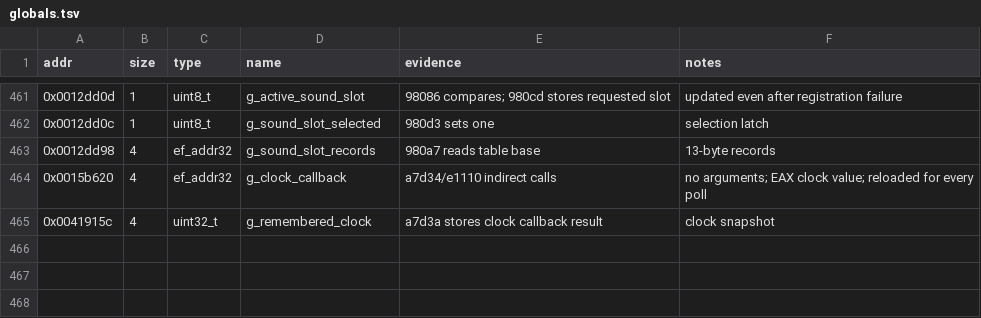
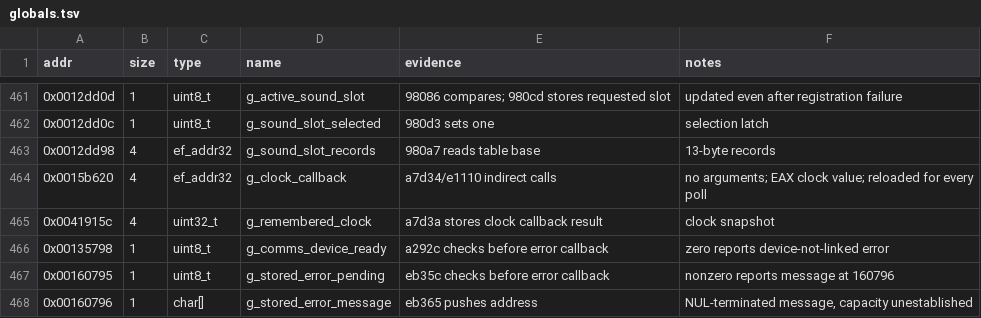
Before and after one commit to Grumbel/ef2000-port, a TSV file: decomp/symbols/globals.tsv, drawn as a sheet; only a part is shown, gaps mark what is left out.

```diff
--- a/decomp/symbols/globals.tsv
+++ b/decomp/symbols/globals.tsv
@@ -465 +465,4 @@ addr	size	type	name	evidence	notes
 0x0041915c	4	uint32_t	g_remembered_clock	a7d3a stores clock callback result	clock snapshot
+0x00135798	1	uint8_t	g_comms_device_ready	a292c checks before error callback	zero reports device-not-linked error
+0x00160795	1	uint8_t	g_stored_error_pending	eb35c checks before error callback	nonzero reports message at 160796
+0x00160796	1	char[]	g_stored_error_message	eb365 pushes address	NUL-terminated message, capacity unestablished
```
Also changed, not shown: decomp/symbols/signatures.tsv, 4 other files.
